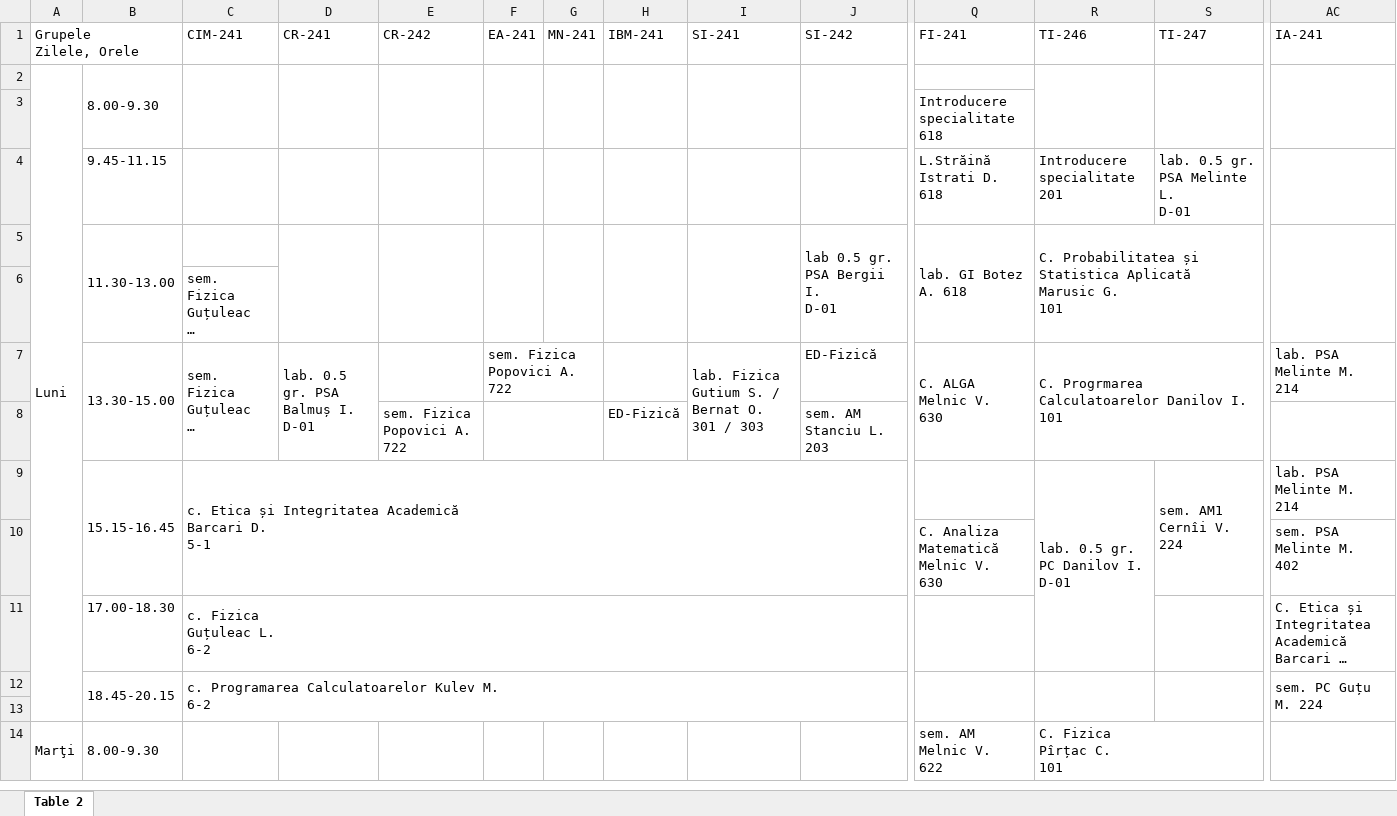
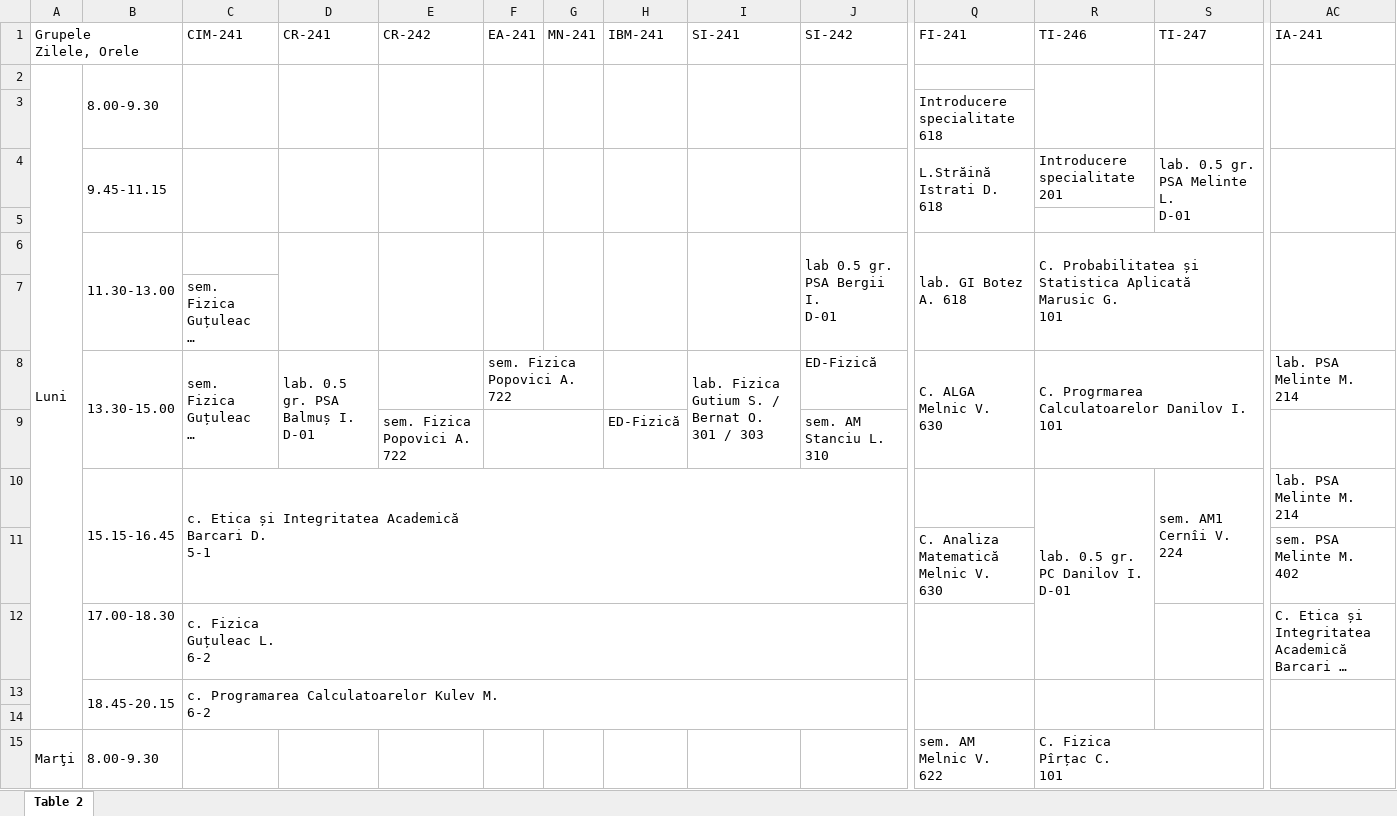
Before and after one commit to vaniok56/ORAR_UTM_FCIM_BOT, an Excel workbook: orar.xlsx, sheet Table 2, drawn as a sheet; only a part is shown, gaps mark what is left out; long unchanged cells end in …; values as stored, in another font and other column widths than the file's, no cell formats; charts and pictures not drawn; addresses are those after the commit; rows hold the shown columns only; ↵ is a line break in a cell; the diff covers the shown part only; the diff names each change by its address in the sheet, - before the commit and + after, or states it on an @@ line.

```diff
--- a/orar.xlsx (sheet Table 2)
+++ b/orar.xlsx (sheet Table 2)
-Q3 (FI-241): Introducere specialitate 618
+Q3 (FI-241): Introducere ↵ specialitate 618
+B4:B5 merged
+C4:C5 merged
+D4:D5 merged
+E4:E5 merged
+F4:F5 merged
+G4:G5 merged
+H4:H5 merged
+I4:I5 merged
+J4:J5 merged
+Q4:Q5 merged
-R4 (TI-246): Introducere specialitate ↵ 201
+R4 (TI-246): Introducere specialitate 201
+S4:S5 merged
+AC4:AC5 merged
+row 5: (empty)
-F8 (EA-241): sem. Fizica Popovici A. ↵ 722
+F8 (EA-241): sem. Fizica ↵ Popovici A. ↵ 722
-J9 (SI-242): sem. AM Stanciu L. ↵ 203
+J9 (SI-242): sem. AM Stanciu L. ↵ 310
-AC13 (IA-241): sem. PC Guțu M. 224
+AC13 (IA-241): (empty)
```
Also changed, not shown: 1 added row, 34 edited cells and merged cells elsewhere in this sheet, cell formats, charts or pictures, 2 other files.
